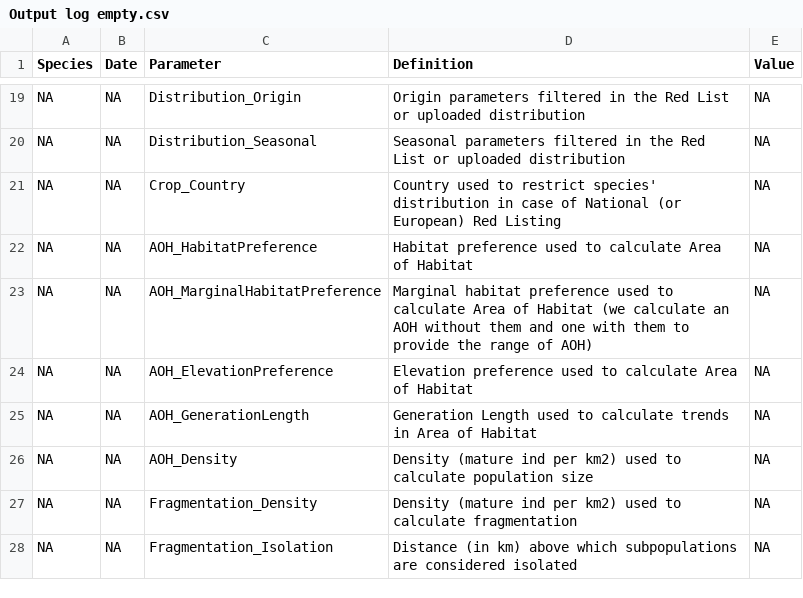
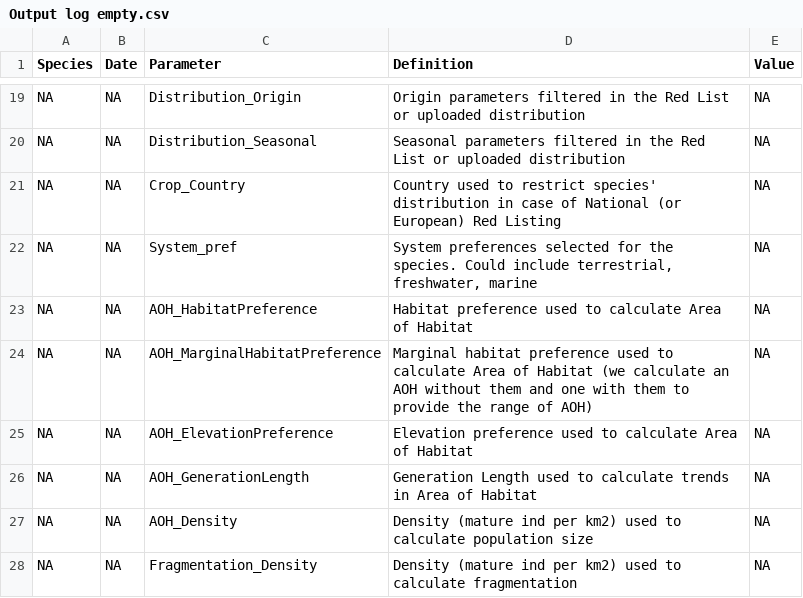
Before and after one commit to LifeWatch-Italy/sredlist-server, a CSV file: Species/Output log empty.csv, drawn as a sheet; only a part is shown, gaps mark what is left out; the shorter side is filled out with more unchanged rows.

Commit message:
Minor edits during testing: Add systems in output log

```diff
--- a/Species/Output log empty.csv
+++ b/Species/Output log empty.csv
@@ -21,2 +21,3 @@ NA,NA,Distribution_Seasonal,Seasonal parameters filtered in the Red List or uplo
 NA,NA,Crop_Country,Country used to restrict species' distribution in case of National (or European) Red Listing,NA
+NA,NA,System_pref,"System preferences selected for the species. Could include terrestrial, freshwater, marine",NA
 NA,NA,AOH_HabitatPreference,Habitat preference used to calculate Area of Habitat,NA
```
Also changed, not shown: 1 other file.
